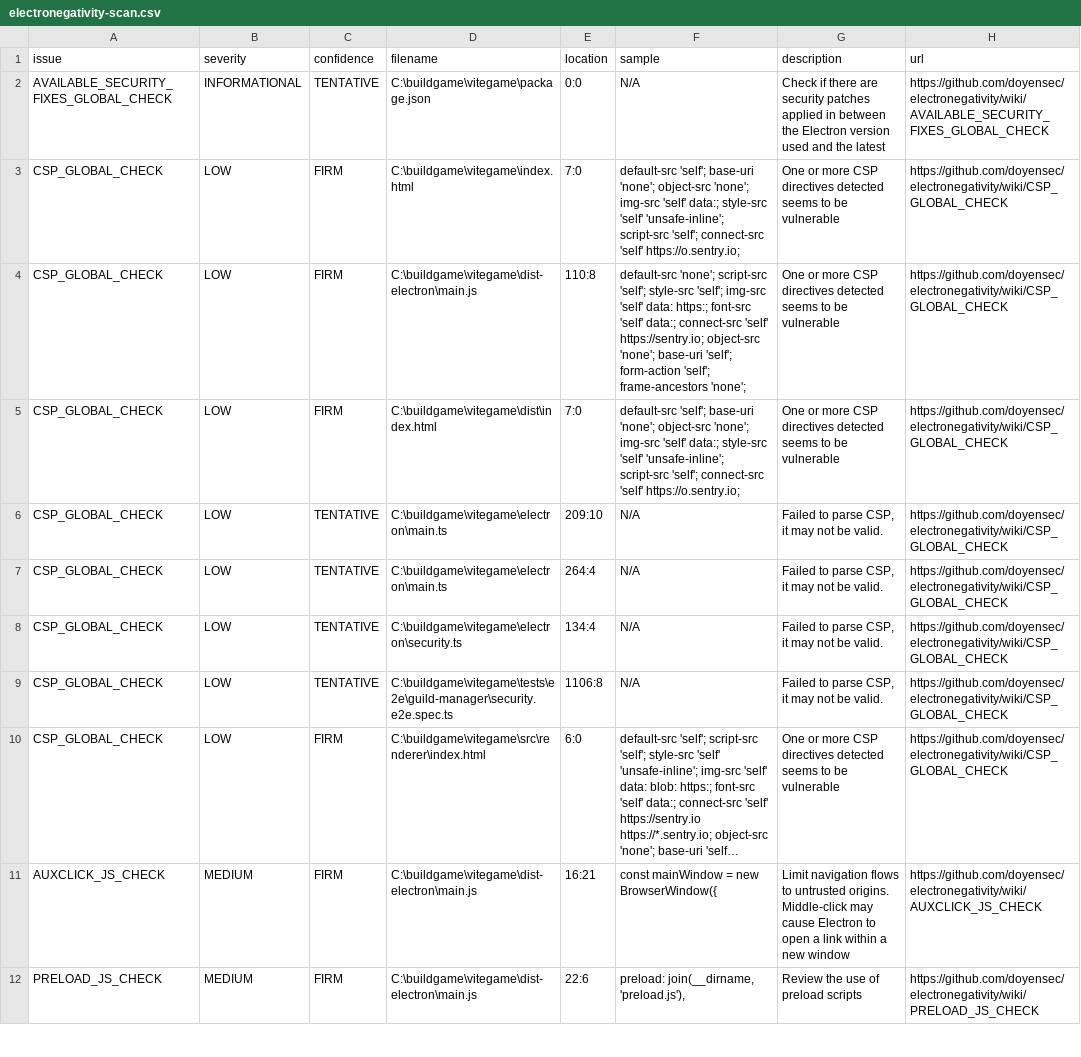
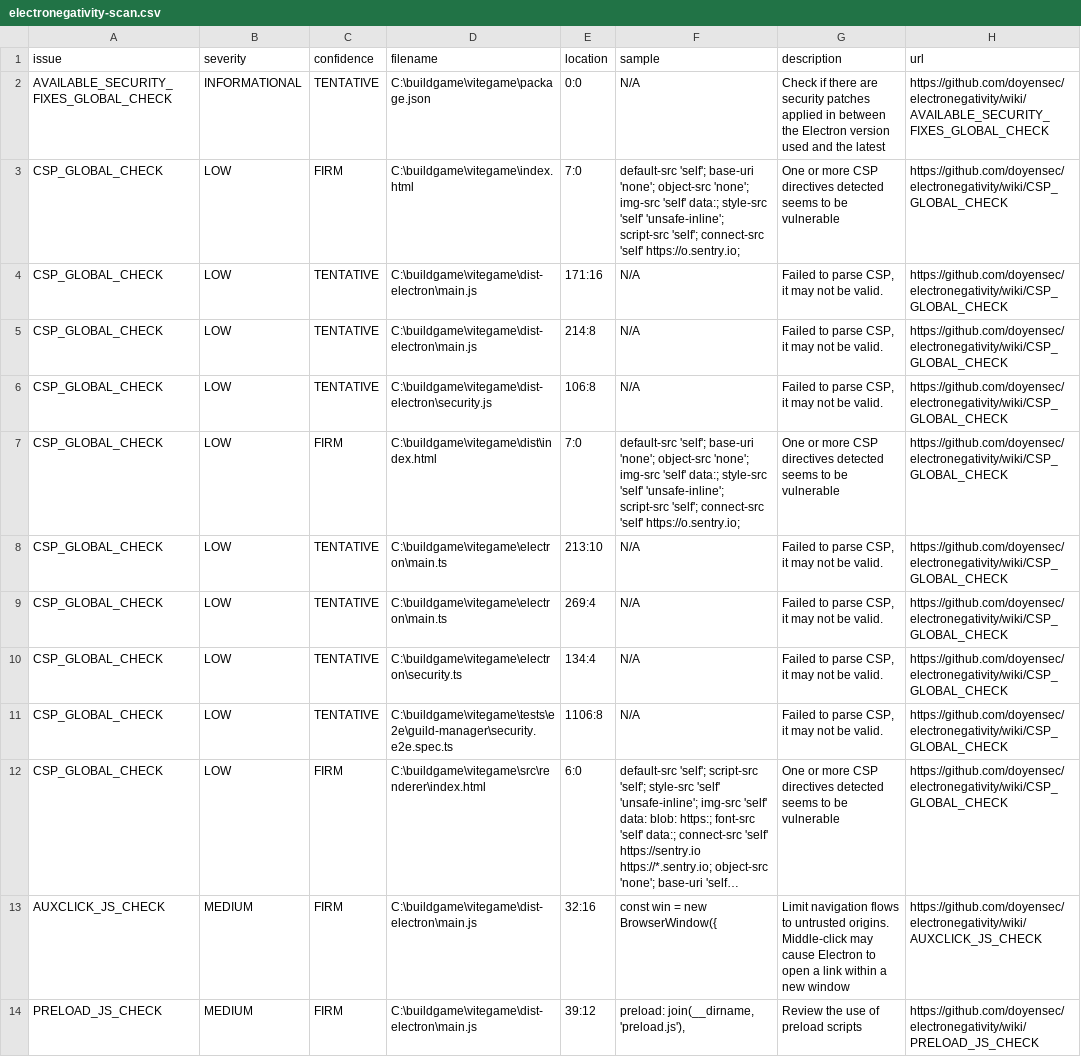
Before and after one commit to skyoxu/myguild, a CSV file: electronegativity-scan.csv, drawn as a sheet; only a part is shown; long unchanged cells end in …; addresses are those after the commit; the diff covers the shown part only; the diff names each change by its address in the sheet, - before the commit and + after, or states it on an @@ line.

```diff
--- a/electronegativity-scan.csv
+++ b/electronegativity-scan.csv
+row 4: CSP_GLOBAL_CHECK | LOW | TENTATIVE | C:\buildgame\vitegame\dist-electron\main.js | 171:16 | N/A | Failed to parse CSP, it may not be valid. | https://github.com/doyensec/electronegativity/wiki/CSP_GLOBAL_CHECK
-C5 (confidence): FIRM
+C5 (confidence): TENTATIVE
-E5 (location): 110:8
+E5 (location): 214:8
-F5 (sample): default-src 'none'; script-src 'self'; style-src 'self'; img-src 'self' data: https:; font-src 'self' data:; connect-src 'self' https://sentry.io; object-src 'none'; base-uri 'self'; form-action 'self'; frame-ancestors 'none';
+F5 (sample): N/A
-G5 (description): One or more CSP directives detected seems to be vulnerable
+G5 (description): Failed to parse CSP, it may not be valid.
+row 6: CSP_GLOBAL_CHECK | LOW | TENTATIVE | C:\buildgame\vitegame\dist-electron\security.js | 106:8 | N/A | Failed to parse CSP, it may not be valid. | https://github.com/doyensec/electronegativity/wiki/CSP_GLOBAL_CHECK
-E8 (location): 209:10
+E8 (location): 213:10
-E9 (location): 264:4
+E9 (location): 269:4
-E13 (location): 16:21
+E13 (location): 32:16
-F13 (sample): const mainWindow = new BrowserWindow({
+F13 (sample): const win = new BrowserWindow({
-E14 (location): 22:6
+E14 (location): 39:12
```
Also changed, not shown: 6 added rows and 7 edited cells elsewhere in this file, 2 other files.
